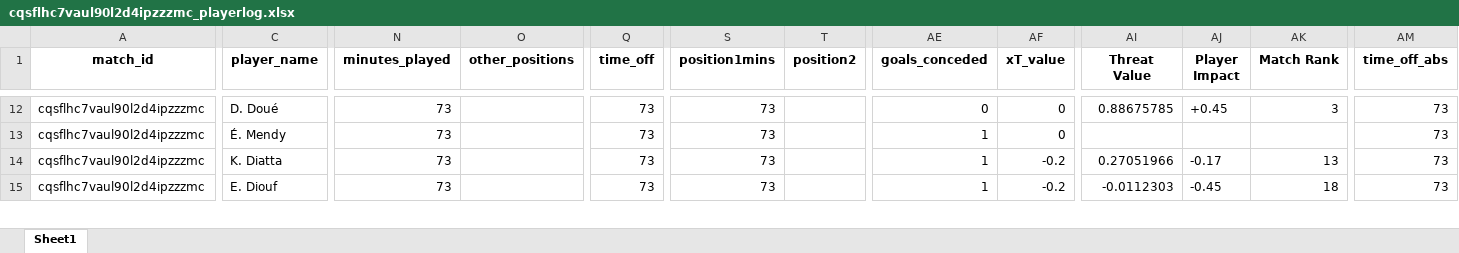
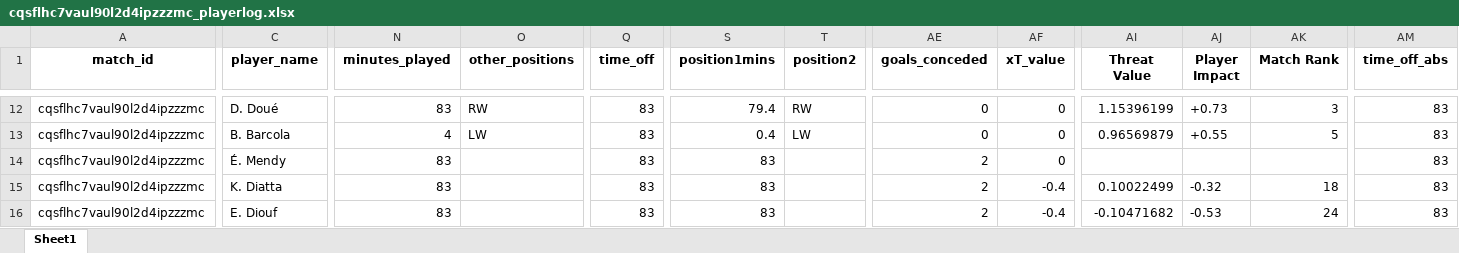
Before and after one commit to WTAnalysis/bnc, an Excel workbook: bnc-streamlit-app/data/points/cqsflhc7vaul90l2d4ipzzzmc_playerlog.xlsx, sheet Sheet1, drawn as a sheet; only a part is shown, gaps mark what is left out; values as stored, in another font and other column widths than the file's, no borders; addresses are those after the commit; rows hold the shown columns only; the diff covers the shown part only; the diff names each change by its address in the sheet, - before the commit and + after, or states it on an @@ line.

Commit message:
Add points for cqsflhc7vaul90l2d4ipzzzmc_playerlog

```diff
--- a/bnc-streamlit-app/data/points/cqsflhc7vaul90l2d4ipzzzmc_playerlog.xlsx (sheet Sheet1)
+++ b/bnc-streamlit-app/data/points/cqsflhc7vaul90l2d4ipzzzmc_playerlog.xlsx (sheet Sheet1)
-N12 (minutes_played): 73
+N12 (minutes_played): 83
-O12 (other_positions): (empty)
+O12 (other_positions): RW
-Q12 (time_off): 73
+Q12 (time_off): 83
-S12 (position1mins): 73
+S12 (position1mins): 79.4
-T12 (position2): (empty)
+T12 (position2): RW
-AI12 (Threat Value): 0.88675785
+AI12 (Threat Value): 1.15396199
-AJ12 (Player Impact): +0.45
+AJ12 (Player Impact): +0.73
-AM12 (time_off_abs): 73
+AM12 (time_off_abs): 83
+row 13: cqsflhc7vaul90l2d4ipzzzmc | B. Barcola | 4 | LW | 83 | 0.4 | LW | 0 | 0 | 0.96569879 | +0.55 | 5 | 83
-N14:N16 (minutes_played): 73
+N14:N16 (minutes_played): 83
-Q14:Q16 (time_off): 73
+Q14:Q16 (time_off): 83
-S14:S16 (position1mins): 73
+S14:S16 (position1mins): 83
-AE14:AE16 (goals_conceded): 1
+AE14:AE16 (goals_conceded): 2
-AM14:AM16 (time_off_abs): 73
+AM14:AM16 (time_off_abs): 83
-AF15:AF16 (xT_value): -0.2
+AF15:AF16 (xT_value): -0.4
-AI15 (Threat Value): 0.27051966
+AI15 (Threat Value): 0.10022499
-AJ15 (Player Impact): -0.17
+AJ15 (Player Impact): -0.32
-AK15 (Match Rank): 13
+AK15 (Match Rank): 18
-AI16 (Threat Value): -0.0112303
+AI16 (Threat Value): -0.10471682
-AJ16 (Player Impact): -0.45
+AJ16 (Player Impact): -0.53
-AK16 (Match Rank): 18
+AK16 (Match Rank): 24
```
Also changed, not shown: 4 added rows and 185 edited cells elsewhere in this sheet.
